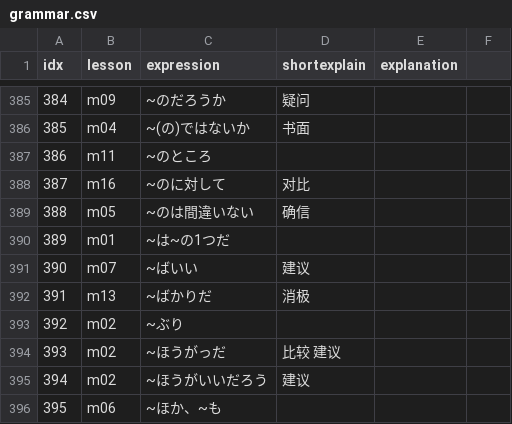
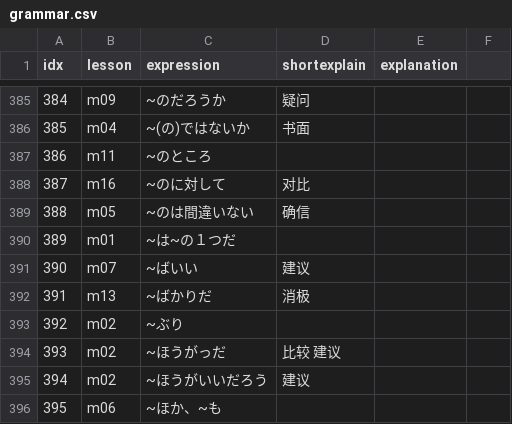
Before and after one commit to wizicer/LearnJapan, a CSV file: _data/grammar.csv, drawn as a sheet; only a part is shown, gaps mark what is left out.

Commit message:
fix words and words list template

```diff
--- a/_data/grammar.csv
+++ b/_data/grammar.csv
@@ -389,3 +389,3 @@ idx,lesson,expression,shortexplain,explanation
 388 , m05     , ~のは間違いない                   , 确信                               ,
-389 , m01     , ~は~の1つだ                       ,                                    ,
+389 , m01     , ~は~の１つだ                      ,                                    ,
 390 , m07     , ~ばいい                           , 建议                               ,
```
Also changed, not shown: 2 other files.
